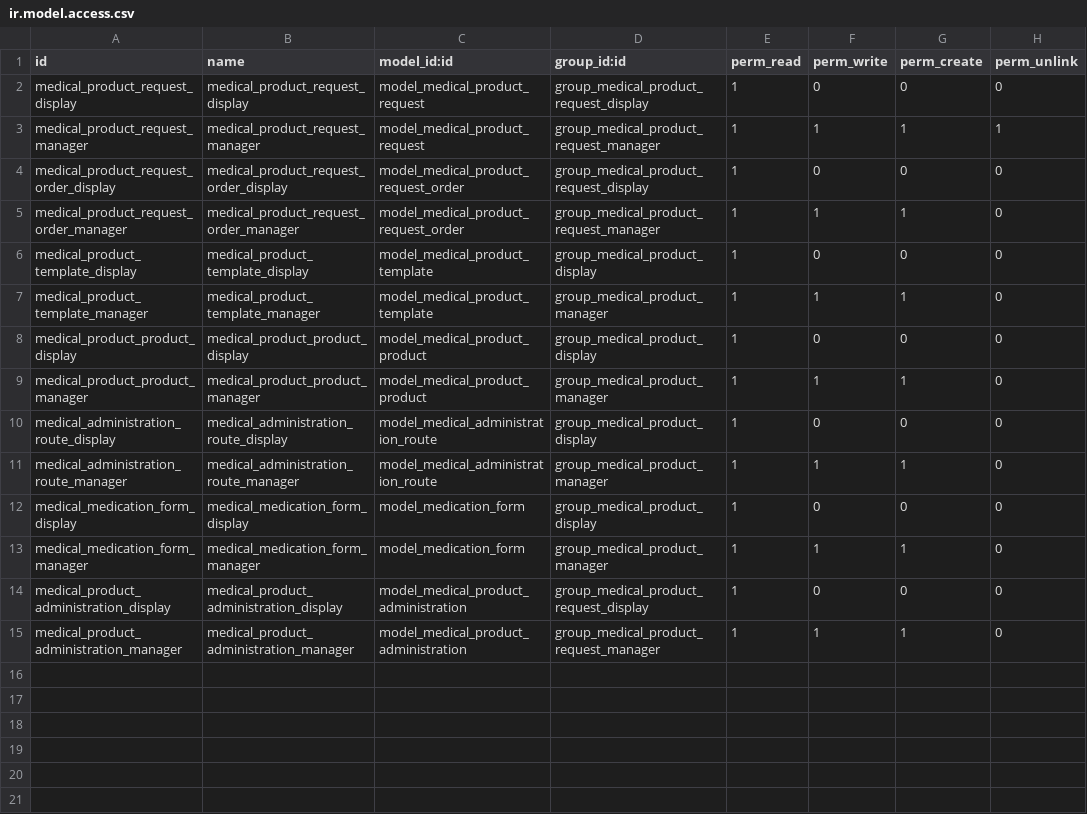
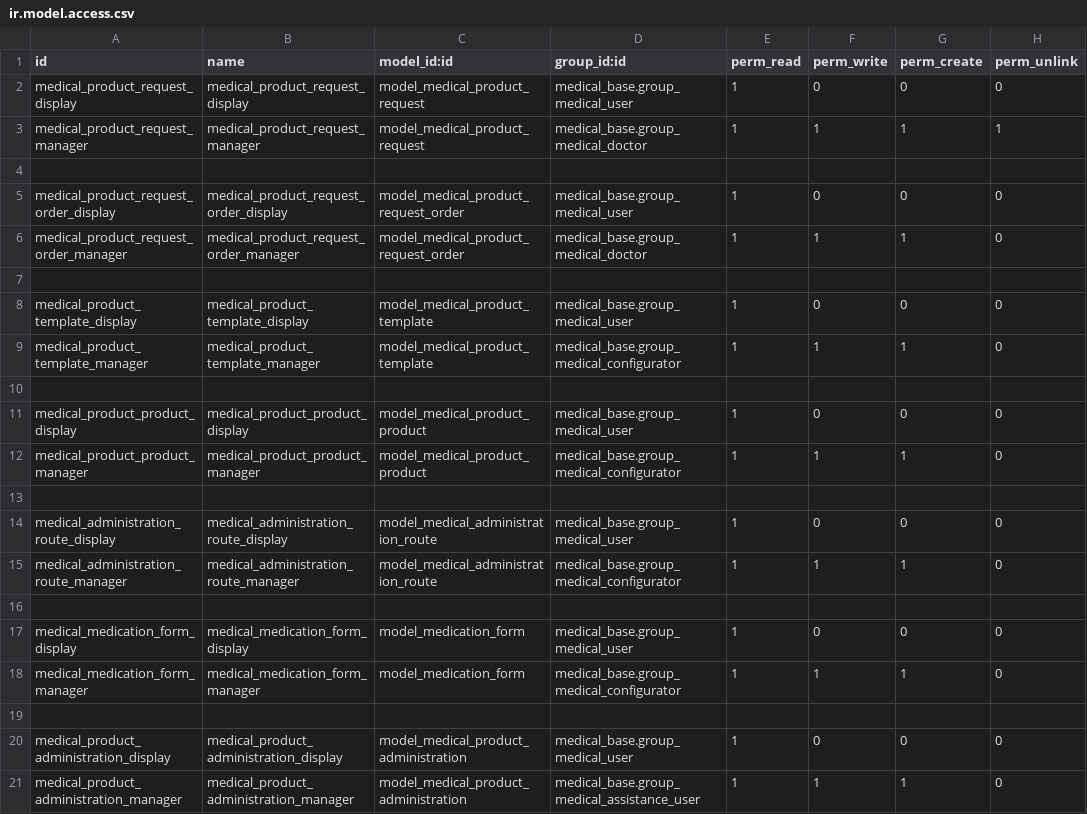
Before and after one commit to tegin/medical-fhir, a CSV file: medical_product_request/security/ir.model.access.csv, drawn as a sheet.

Commit message:
[MIG] medical_product_request: Migration to 14.0

```diff
--- a/medical_product_request/security/ir.model.access.csv
+++ b/medical_product_request/security/ir.model.access.csv
@@ -1,15 +1,21 @@
 id,name,model_id:id,group_id:id,perm_read,perm_write,perm_create,perm_unlink
-medical_product_request_display,medical_product_request_display,model_medical_product_request,group_medical_product_request_display,1,0,0,0
-medical_product_request_manager,medical_product_request_manager,model_medical_product_request,group_medical_product_request_manager,1,1,1,1
-medical_product_request_order_display,medical_product_request_order_display,model_medical_product_request_order,group_medical_product_request_display,1,0,0,0
-medical_product_request_order_manager,medical_product_request_order_manager,model_medical_product_request_order,group_medical_product_request_manager,1,1,1,0
-medical_product_template_display,medical_product_template_display,model_medical_product_template,group_medical_product_display,1,0,0,0
-medical_product_template_manager,medical_product_template_manager,model_medical_product_template,group_medical_product_manager,1,1,1,0
-medical_product_product_display,medical_product_product_display,model_medical_product_product,group_medical_product_display,1,0,0,0
-medical_product_product_manager,medical_product_product_manager,model_medical_product_product,group_medical_product_manager,1,1,1,0
-medical_administration_route_display,medical_administration_route_display,model_medical_administration_route,group_medical_product_display,1,0,0,0
-medical_administration_route_manager,medical_administration_route_manager,model_medical_administration_route,group_medical_product_manager,1,1,1,0
-medical_medication_form_display,medical_medication_form_display,model_medication_form,group_medical_product_display,1,0,0,0
-medical_medication_form_manager,medical_medication_form_manager,model_medication_form,group_medical_product_manager,1,1,1,0
-medical_product_administration_display,medical_product_administration_display,model_medical_product_administration,group_medical_product_request_display,1,0,0,0
-medical_product_administration_manager,medical_product_administration_manager,model_medical_product_administration,group_medical_product_request_manager,1,1,1,0
+medical_product_request_display,medical_product_request_display,model_medical_product_request,medical_base.group_medical_user,1,0,0,0
+medical_product_request_manager,medical_product_request_manager,model_medical_product_request,medical_base.group_medical_doctor,1,1,1,1
+
+medical_product_request_order_display,medical_product_request_order_display,model_medical_product_request_order,medical_base.group_medical_user,1,0,0,0
+medical_product_request_order_manager,medical_product_request_order_manager,model_medical_product_request_order,medical_base.group_medical_doctor,1,1,1,0
+
+medical_product_template_display,medical_product_template_display,model_medical_product_template,medical_base.group_medical_user,1,0,0,0
+medical_product_template_manager,medical_product_template_manager,model_medical_product_template,medical_base.group_medical_configurator,1,1,1,0
+
+medical_product_product_display,medical_product_product_display,model_medical_product_product,medical_base.group_medical_user,1,0,0,0
+medical_product_product_manager,medical_product_product_manager,model_medical_product_product,medical_base.group_medical_configurator,1,1,1,0
+
+medical_administration_route_display,medical_administration_route_display,model_medical_administration_route,medical_base.group_medical_user,1,0,0,0
+medical_administration_route_manager,medical_administration_route_manager,model_medical_administration_route,medical_base.group_medical_configurator,1,1,1,0
+
+medical_medication_form_display,medical_medication_form_display,model_medication_form,medical_base.group_medical_user,1,0,0,0
+medical_medication_form_manager,medical_medication_form_manager,model_medication_form,medical_base.group_medical_configurator,1,1,1,0
+
+medical_product_administration_display,medical_product_administration_display,model_medical_product_administration,medical_base.group_medical_user,1,0,0,0
+medical_product_administration_manager,medical_product_administration_manager,model_medical_product_administration,medical_base.group_medical_assistance_user,1,1,1,0
```
Also changed, not shown: 11 other files.
